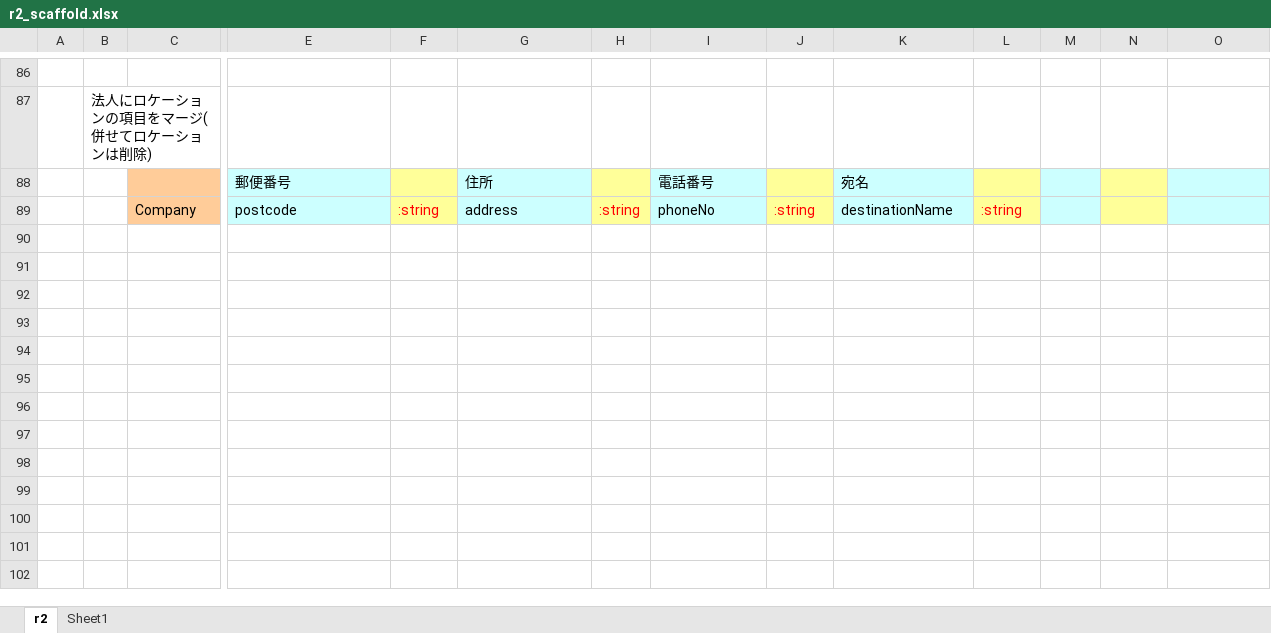
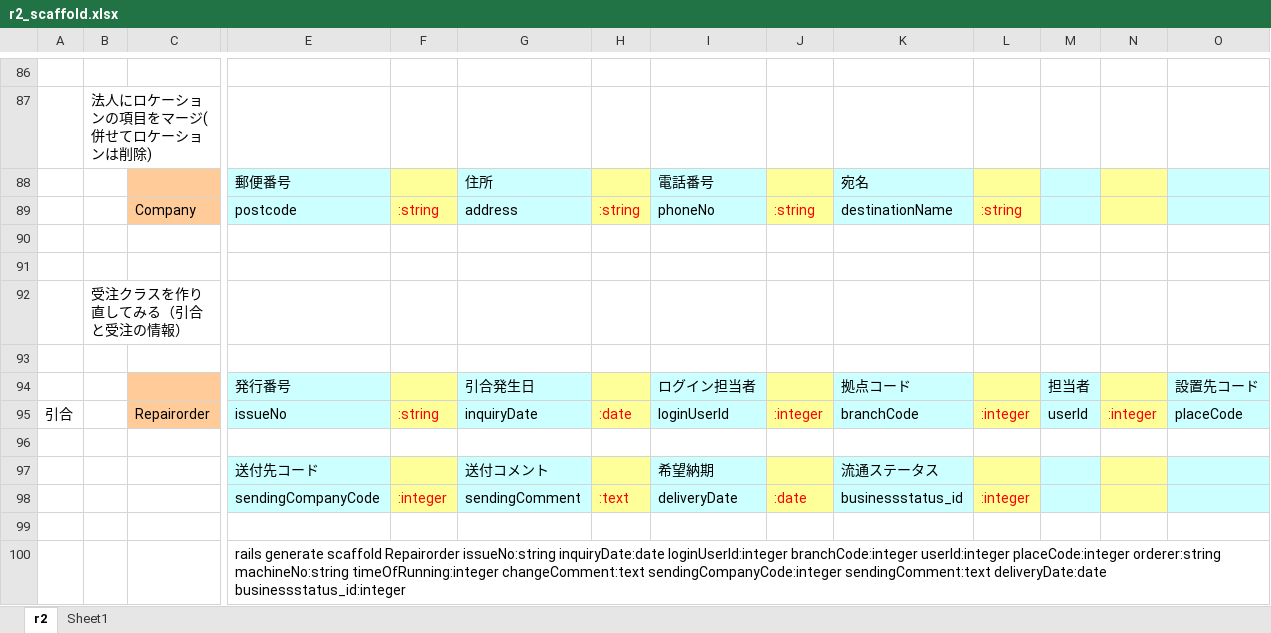
Before and after one commit to yada-ITA/csr2, an Excel workbook: doc/r2_scaffold.xlsx, sheet r2, drawn as a sheet; only a part is shown, gaps mark what is left out; values as stored, in another font and other column widths than the file's, no borders; rows hold the shown columns only; the diff names each change by its address in the sheet, - before the commit and + after, or states it on an @@ line.

```diff
--- a/doc/r2_scaffold.xlsx (sheet r2)
+++ b/doc/r2_scaffold.xlsx (sheet r2)
+row 91: (empty)
+row 92:  | 受注クラスを作り直してみる（引合と受注の情報）
+row 93: (empty)
+row 94:  |  |  | 発行番号 |  | 引合発生日 |  | ログイン担当者 |  | 拠点コード |  | 担当者 |  | 設置先コード
+row 95: 引合 |  | Repairorder | issueNo | :string | inquiryDate | :date | loginUserId | :integer | branchCode | :integer | userId | :integer | placeCode
+row 96: (empty)
+row 97:  |  |  | 送付先コード |  | 送付コメント |  | 希望納期 |  | 流通ステータス
+row 98:  |  |  | sendingCompanyCode | :integer | sendingComment | :text | deliveryDate | :date | businessstatus_id | :integer
+row 99: (empty)
+row 100:  |  |  | rails generate scaffold Repairorder issueNo:string inquiryDate:date loginUserId:integer branchCode:integer userId:integer placeCode:integer orderer:string machineNo:string timeOfRunning:integer changeComment:text sendingCompanyCode:integer sendingComment:text deliveryDate:date businessstatus_id:integer
```
Also changed, not shown: 18 other files.
